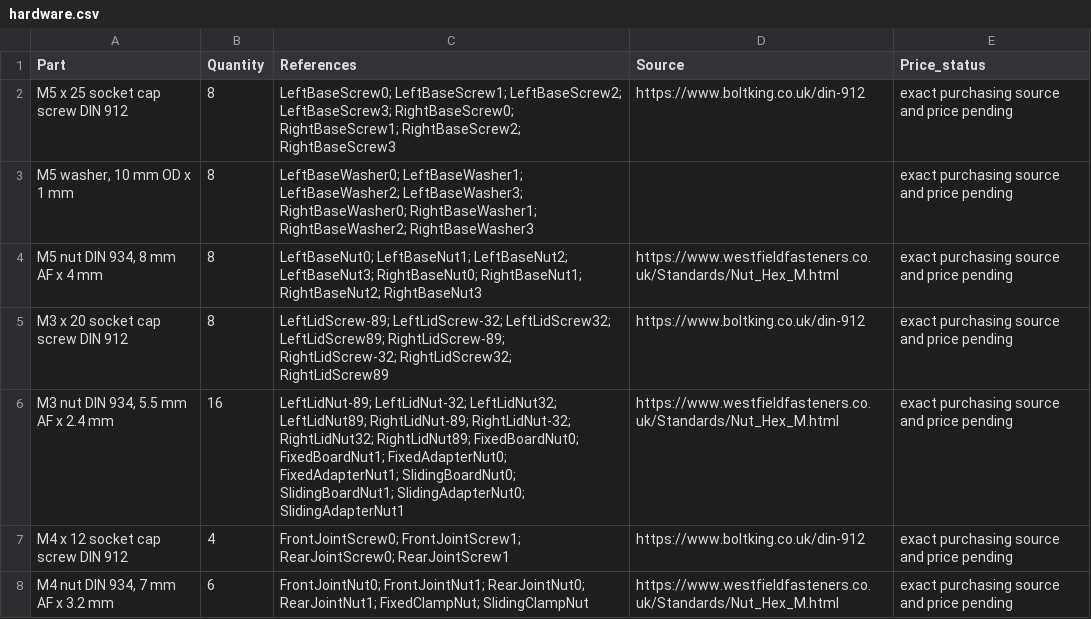
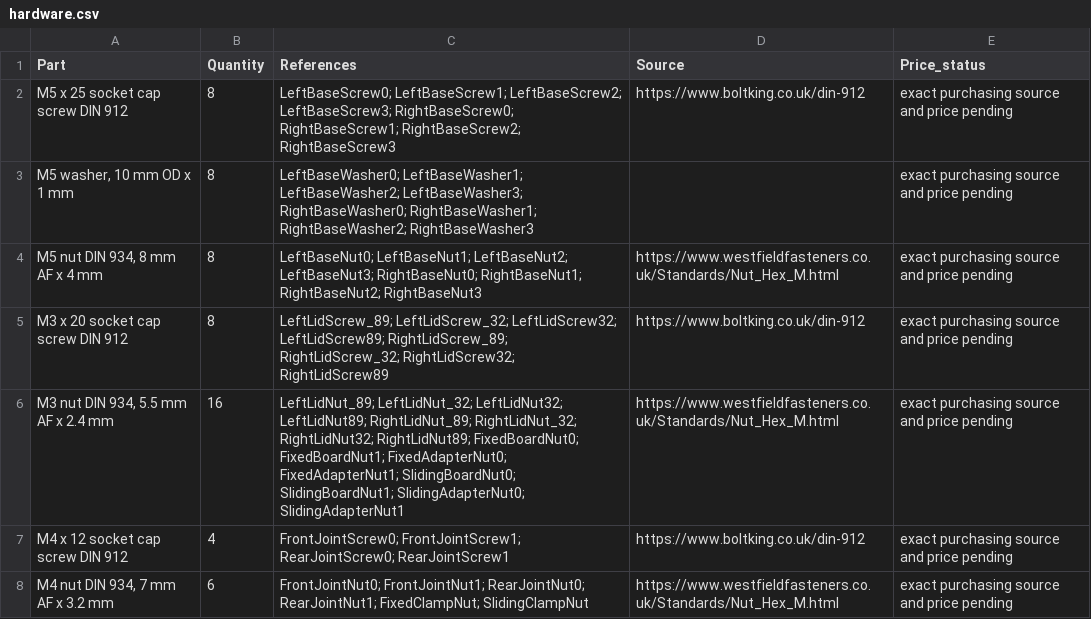
Before and after one commit to EwoudVV/pcb-vise, a CSV file: hardware.csv, drawn as a sheet; only a part is shown.

Commit message:
match hardware references to cad part names

```diff
--- a/hardware.csv
+++ b/hardware.csv
@@ -4,4 +4,4 @@ M5 x 25 socket cap screw DIN 912,8,LeftBaseScrew0; LeftBaseScrew1; LeftBaseScrew
 "M5 nut DIN 934, 8 mm AF x 4 mm",8,LeftBaseNut0; LeftBaseNut1; LeftBaseNut2; LeftBaseNut3; RightBaseNut0; RightBaseNut1; RightBaseNut2; RightBaseNut3,https://www.westfieldfasteners.co.uk/Standards/Nut_Hex_M.html,exact purchasing source and price pending
-M3 x 20 socket cap screw DIN 912,8,LeftLidScrew-89; LeftLidScrew-32; LeftLidScrew32; LeftLidScrew89; RightLidScrew-89; RightLidScrew-32; RightLidScrew32; RightLidScrew89,https://www.boltking.co.uk/din-912,exact purchasing source and price pending
-"M3 nut DIN 934, 5.5 mm AF x 2.4 mm",16,LeftLidNut-89; LeftLidNut-32; LeftLidNut32; LeftLidNut89; RightLidNut-89; RightLidNut-32; RightLidNut32; RightLidNut89; FixedBoardNut0; FixedBoardNut1; FixedAdapterNut0; FixedAdapterNut1; SlidingBoardNut0; SlidingBoardNut1; SlidingAdapterNut0; SlidingAdapterNut1,https://www.westfieldfasteners.co.uk/Standards/Nut_Hex_M.html,exact purchasing source and price pending
+M3 x 20 socket cap screw DIN 912,8,LeftLidScrew_89; LeftLidScrew_32; LeftLidScrew32; LeftLidScrew89; RightLidScrew_89; RightLidScrew_32; RightLidScrew32; RightLidScrew89,https://www.boltking.co.uk/din-912,exact purchasing source and price pending
+"M3 nut DIN 934, 5.5 mm AF x 2.4 mm",16,LeftLidNut_89; LeftLidNut_32; LeftLidNut32; LeftLidNut89; RightLidNut_89; RightLidNut_32; RightLidNut32; RightLidNut89; FixedBoardNut0; FixedBoardNut1; FixedAdapterNut0; FixedAdapterNut1; SlidingBoardNut0; SlidingBoardNut1; SlidingAdapterNut0; SlidingAdapterNut1,https://www.westfieldfasteners.co.uk/Standards/Nut_Hex_M.html,exact purchasing source and price pending
 M4 x 12 socket cap screw DIN 912,4,FrontJointScrew0; FrontJointScrew1; RearJointScrew0; RearJointScrew1,https://www.boltking.co.uk/din-912,exact purchasing source and price pending
```
Also changed, not shown: 1 other file.
